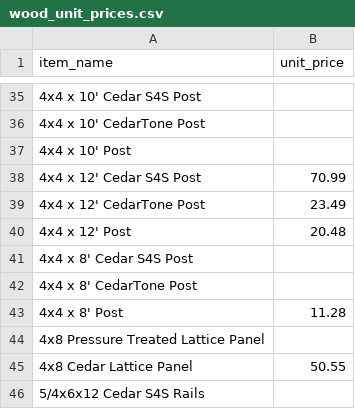
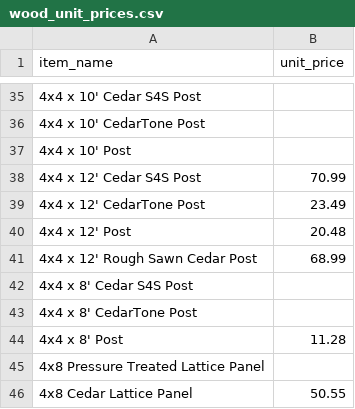
Before and after one commit to nllavasseur/natethegreat, a CSV file: wood_unit_prices.csv, drawn as a sheet; only a part is shown, gaps mark what is left out; the shorter side is filled out with more unchanged rows; the diff names each change by its address in the sheet, - before the commit and + after, or states it on an @@ line.

Commit message:
Fix rough sawn post naming and add 4x4x12 rough sawn price

```diff
--- a/wood_unit_prices.csv
+++ b/wood_unit_prices.csv
+row 41: 4x4 x 12' Rough Sawn Cedar Post | 68.99
```
Also changed, not shown: 1 other file.
